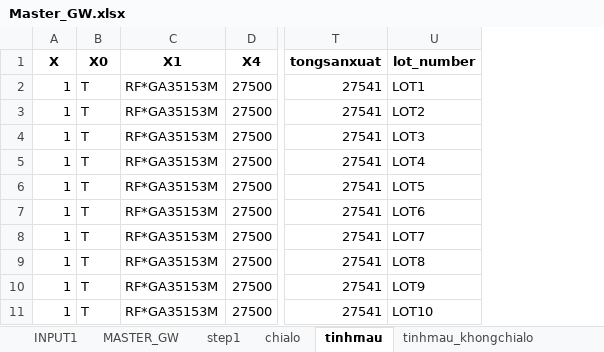
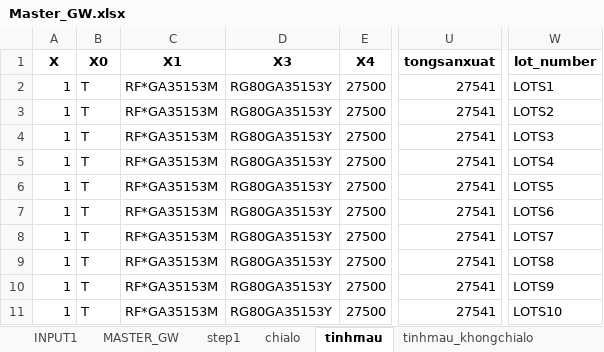
Before and after one commit to thangquangloi21/testpython, an Excel workbook: Master_GW.xlsx, sheet tinhmau, drawn as a sheet; only a part is shown, gaps mark what is left out; values as stored, in another font and other column widths than the file's, no borders; removed rows and columns are numbered as before the commit, all else as after; the diff names each change by its address in the sheet, - before the commit and + after, or states it on an @@ line.

```diff
--- a/Master_GW.xlsx (sheet tinhmau)
+++ b/Master_GW.xlsx (sheet tinhmau)
+column D (X3), rows 2-11: all RG80GA35153Y
-column U (lot_number), rows 2-11: LOT1 | LOT2 | LOT3 | LOT4 | LOT5 | LOT6 | LOT7 | LOT8 | LOT9 | LOT10
+column W (lot_number), rows 2-11: LOTS1 | LOTS2 | LOTS3 | LOTS4 | LOTS5 | LOTS6 | LOTS7 | LOTS8 | LOTS9 | LOTS10
```
Also changed, not shown: sheet test1, sheet inventory_upd, sheet tinhmau_khongchialo, sheet step1, sheet chialo, sheet INPUT1, other sheet tabs, inventory.xlsx, 3 other files.
